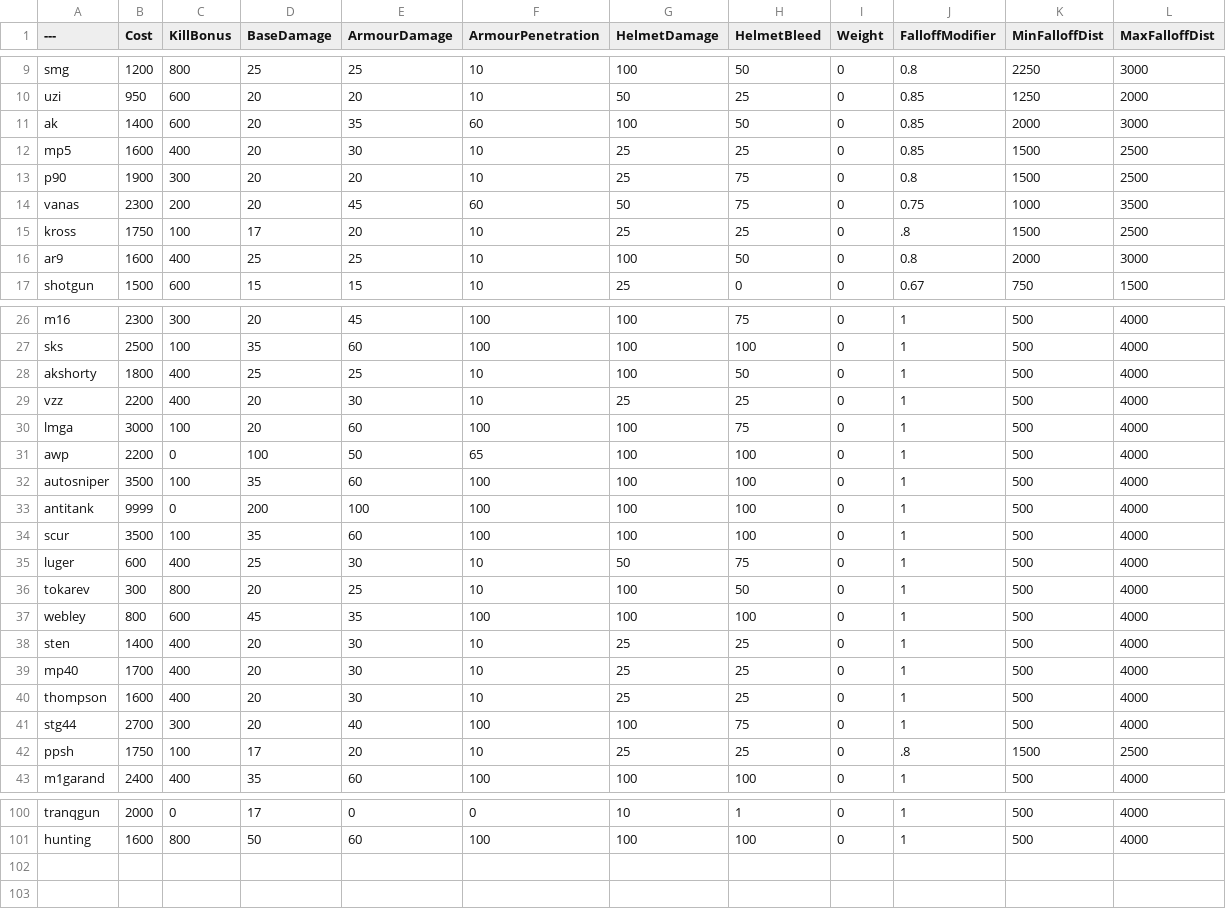
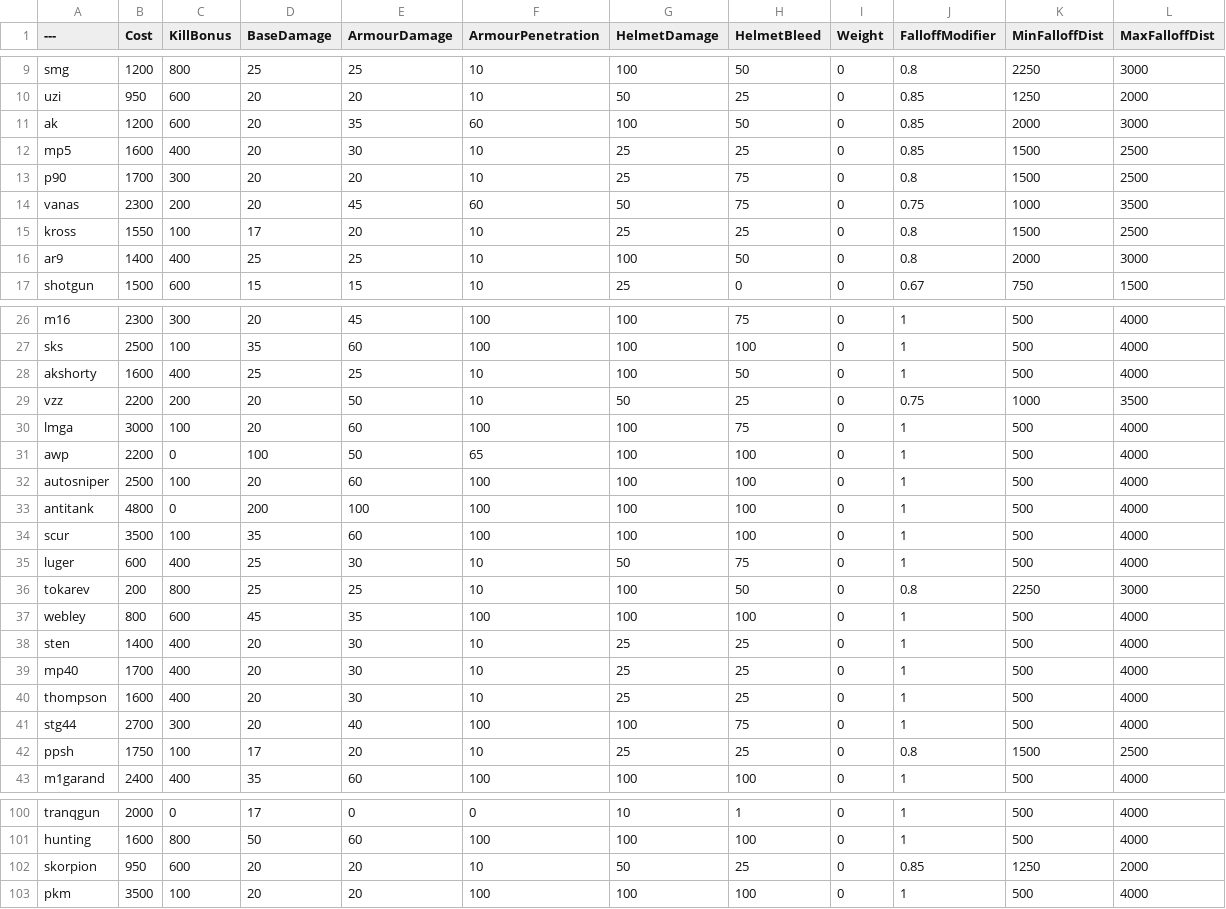
Before and after one commit to vankruptgames/BalancingTable, a CSV file: BalancingTable.csv, drawn as a sheet; only a part is shown, gaps mark what is left out; the diff covers the shown part only.

Commit message:
plis

```diff
--- a/BalancingTable.csv
+++ b/BalancingTable.csv
@@ -10,8 +10,8 @@ smg,1200,800,25,25,10,100,50,0,0.8,2250,3000
 uzi,950,600,20,20,10,50,25,0,0.85,1250,2000
-ak,1400,600,20,35,60,100,50,0,0.85,2000,3000
+ak,1200,600,20,35,60,100,50,0,0.85,2000,3000
 mp5,1600,400,20,30,10,25,25,0,0.85,1500,2500
-p90,1900,300,20,20,10,25,75,0,0.8,1500,2500
+p90,1700,300,20,20,10,25,75,0,0.8,1500,2500
 vanas,2300,200,20,45,60,50,75,0,0.75,1000,3500
-kross,1750,100,17,20,10,25,25,0,.8,1500,2500
-ar9,1600,400,25,25,10,100,50,0,0.8,2000,3000
+kross,1550,100,17,20,10,25,25,0,0.8,1500,2500
+ar9,1400,400,25,25,10,100,50,0,0.8,2000,3000
 shotgun,1500,600,15,15,10,25,0,0,0.67,750,1500
@@ -27,11 +27,11 @@ m16,2300,300,20,45,100,100,75,0,1,500,4000
 sks,2500,100,35,60,100,100,100,0,1,500,4000
-akshorty,1800,400,25,25,10,100,50,0,1,500,4000
-vzz,2200,400,20,30,10,25,25,0,1,500,4000
+akshorty,1600,400,25,25,10,100,50,0,1,500,4000
+vzz,2200,200,20,50,10,50,25,0,0.75,1000,3500
 lmga,3000,100,20,60,100,100,75,0,1,500,4000
 awp,2200,0,100,50,65,100,100,0,1,500,4000
-autosniper,3500,100,35,60,100,100,100,0,1,500,4000
-antitank,9999,0,200,100,100,100,100,0,1,500,4000
+autosniper,2500,100,20,60,100,100,100,0,1,500,4000
+antitank,4800,0,200,100,100,100,100,0,1,500,4000
 scur,3500,100,35,60,100,100,100,0,1,500,4000
 luger,600,400,25,30,10,50,75,0,1,500,4000
-tokarev,300,800,20,25,10,100,50,0,1,500,4000
+tokarev,200,800,25,25,10,100,50,0,0.8,2250,3000
 webley,800,600,45,35,100,100,100,0,1,500,4000
@@ -41,3 +41,3 @@ thompson,1600,400,20,30,10,25,25,0,1,500,4000
 stg44,2700,300,20,40,100,100,75,0,1,500,4000
-ppsh,1750,100,17,20,10,25,25,0,.8,1500,2500
+ppsh,1750,100,17,20,10,25,25,0,0.8,1500,2500
 m1garand,2400,400,35,60,100,100,100,0,1,500,4000
@@ -101 +101,3 @@ tranqgun,2000,0,17,0,0,10,1,0,1,500,4000
 hunting,1600,800,50,60,100,100,100,0,1,500,4000
+skorpion,950,600,20,20,10,50,25,0,0.85,1250,2000
+pkm,3500,100,20,20,100,100,100,0,1,500,4000
```
Also changed, not shown: 3 edited cells elsewhere in this file.
